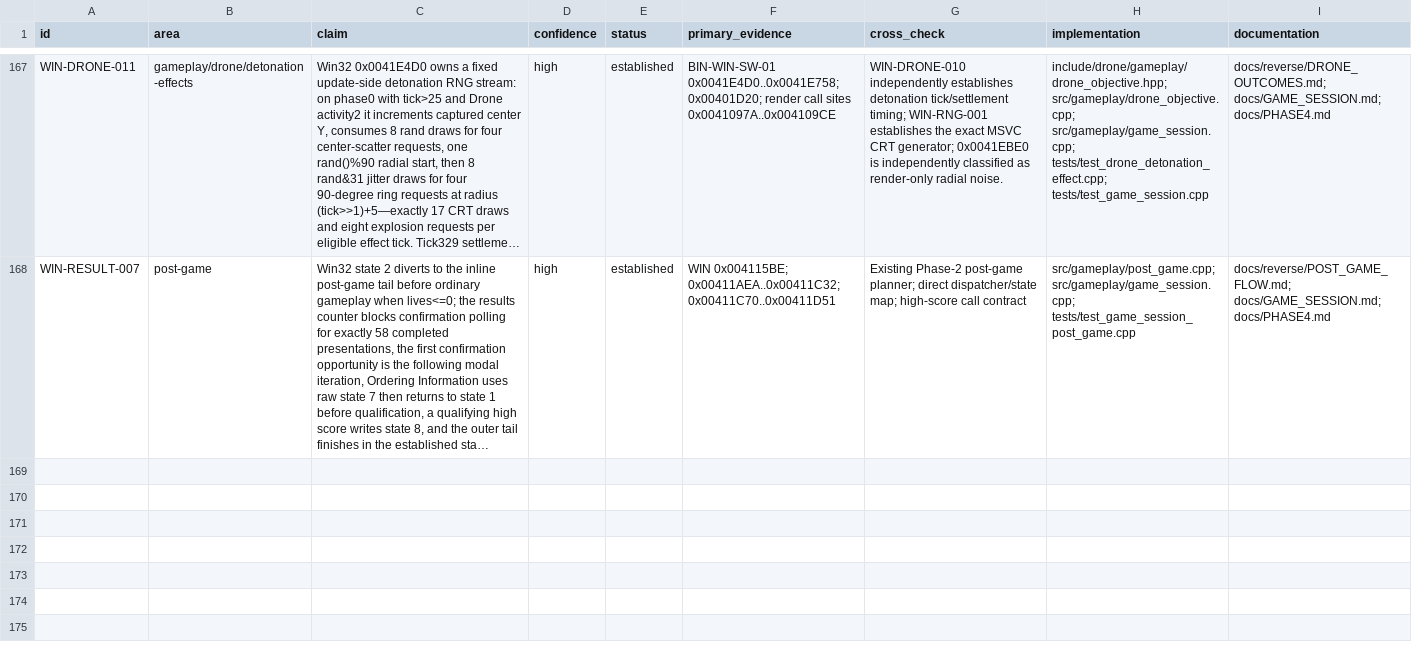
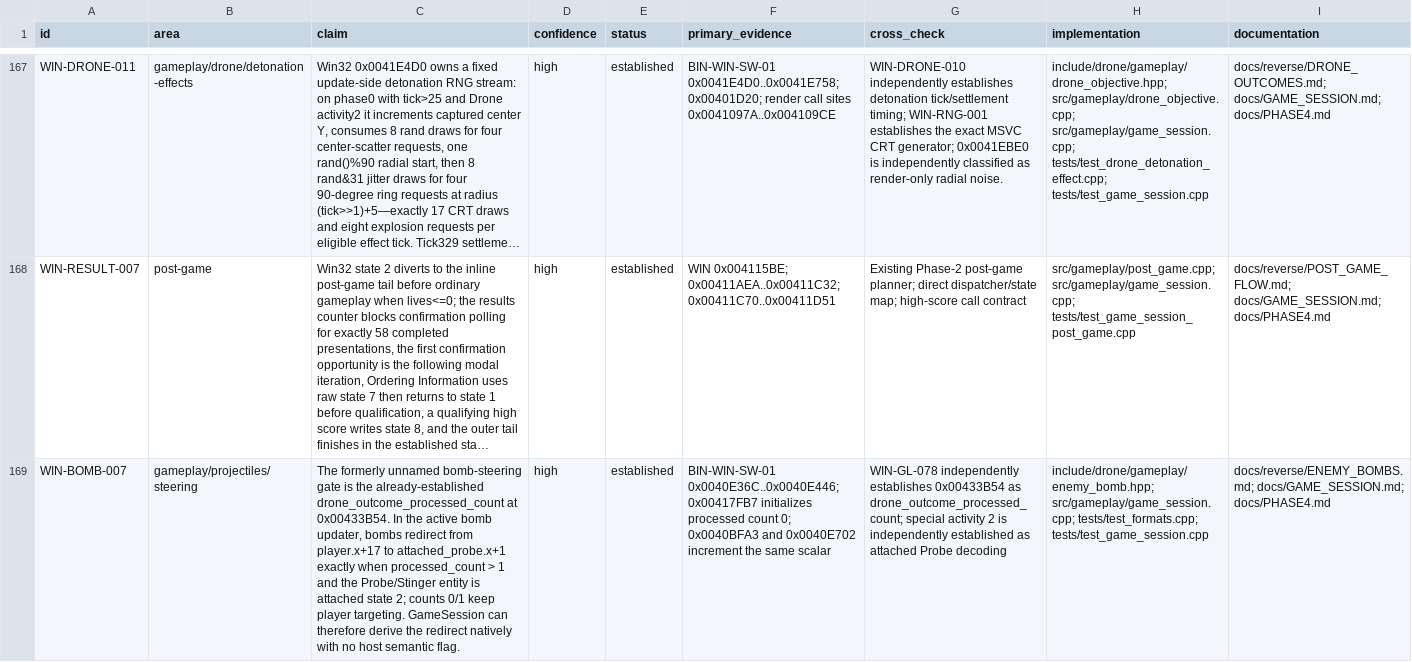
Before and after one commit to adamjvr/Drone, a CSV file: reverse/ledger/findings.csv, drawn as a sheet; only a part is shown, gaps mark what is left out; long unchanged cells end in …; the diff names each change by its address in the sheet, - before the commit and + after, or states it on an @@ line.

Commit message:
Complete Phase 4 game simulation

```diff
--- a/reverse/ledger/findings.csv
+++ b/reverse/ledger/findings.csv
+row 169: WIN-BOMB-007 | gameplay/projectiles/steering | The formerly unnamed bomb-steering gate is the already-established drone_outcome_processed_count at 0x00433B54. In the active bomb updater, bombs redirect from player.x+17 to attached_probe.x+1 exactly when processed_count > 1 and the Probe/Stinger entity is attached state 2; counts 0/1 keep player targeting. GameSession can therefore derive the redirect natively with no host semantic flag. | high | established | BIN-WIN-SW-01 0x0040E36C..0x0040E446; 0x00417FB7 initializes processed count 0; 0x0040BFA3 and 0x0040E702 increment the same scalar | WIN-GL-078 independently establishes 0x00433B54 as drone_outcome_processed_count; special activity 2 is independently established as attached Probe decoding | include/drone/gameplay/enemy_bomb.hpp; src/gameplay/game_session.cpp; tests/test_formats.cpp; tests/test_game_session.cpp | docs/reverse/ENEMY_BOMBS.md; docs/GAME_SESSION.md; docs/PHASE4.md
```
Also changed, not shown: reverse/ledger/open_questions.csv, 15 other files.
